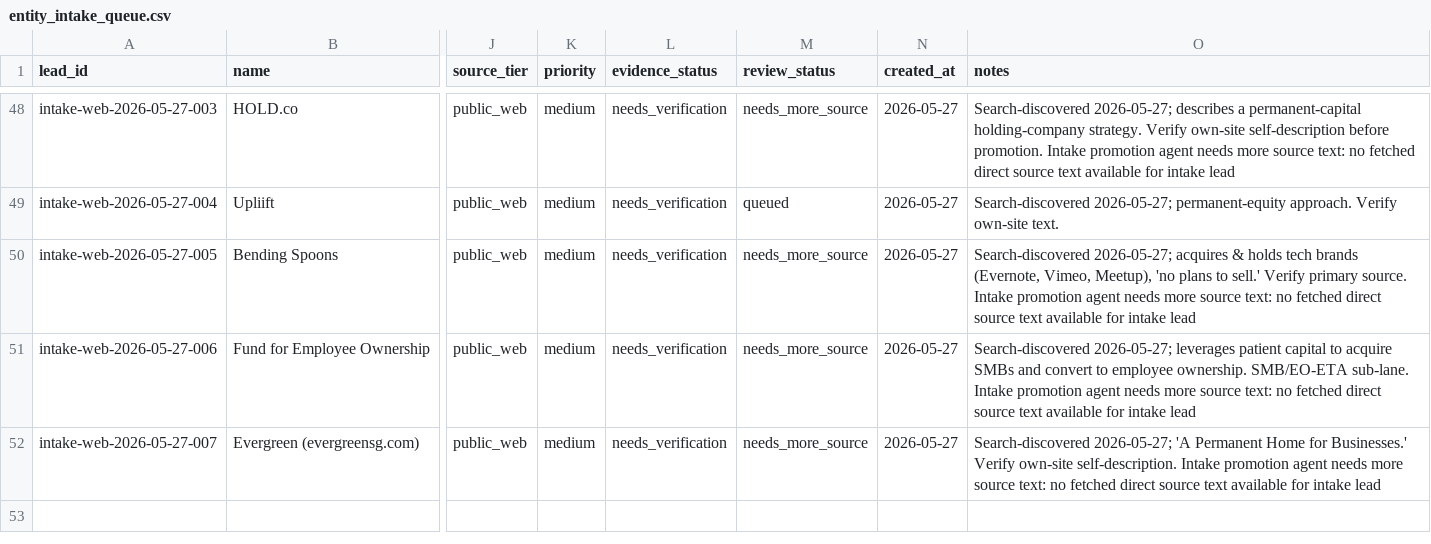
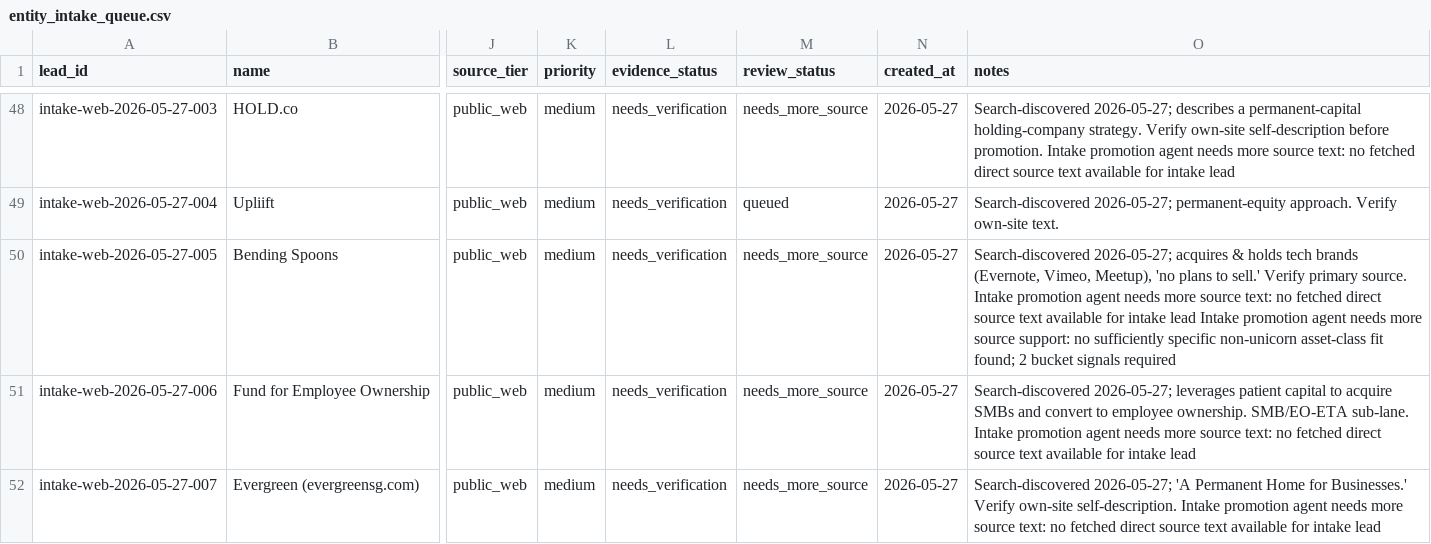
Before and after one commit to cobystillzie/Post-Unicorn-Finance, a CSV file: data/evidence/entity_intake_queue.csv, drawn as a sheet; only a part is shown, gaps mark what is left out; the diff names each change by its address in the sheet, - before the commit and + after, or states it on an @@ line.

Commit message:
chore(evidence): snapshot atlas evidence

```diff
--- a/data/evidence/entity_intake_queue.csv
+++ b/data/evidence/entity_intake_queue.csv
-O50 (notes): …intake lead
+O50 (notes): …intake lead Intake promotion agent needs more source support: no sufficiently specific non-unicorn asset-class fit found; 2 bucket signals required
```
